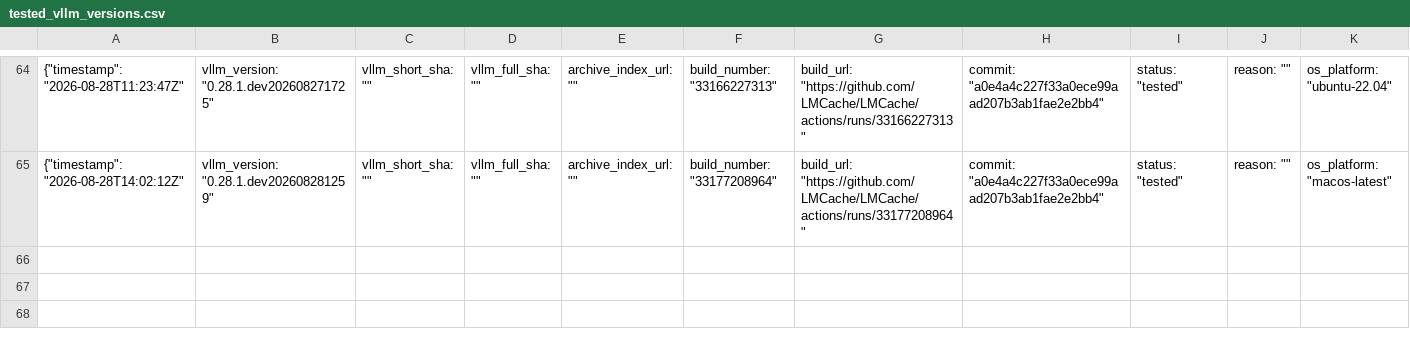
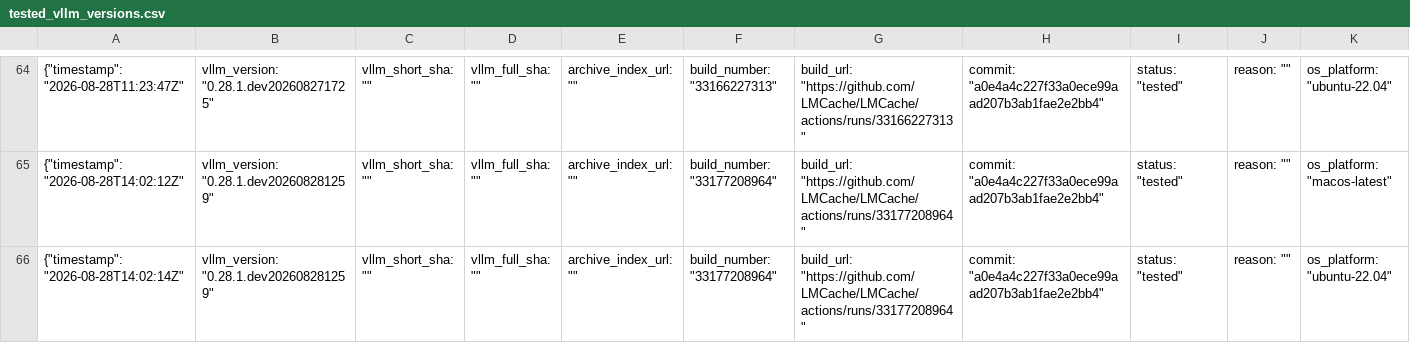
Before and after one commit to LMCache/LMCache, a CSV file: tested_vllm_versions.csv, drawn as a sheet; only a part is shown, gaps mark what is left out; rows hold the shown columns only; the diff names each change by its address in the sheet, - before the commit and + after, or states it on an @@ line.

Commit message:
Pin vLLM nightly (tested): 0.28.1.dev202608281259

```diff
--- a/tested_vllm_versions.csv
+++ b/tested_vllm_versions.csv
+row 66: {"timestamp": "2026-08-28T14:02:14Z" | vllm_version: "0.28.1.dev202608281259" | vllm_short_sha: "" | vllm_full_sha: "" | archive_index_url: "" | build_number: "33177208964" | build_url: "https://github.com/LMCache/LMCache/actions/runs/33177208964" | commit: "a0e4a4c227f33a0ece99aad207b3ab1fae2e2bb4" | status: "tested" | reason: "" | os_platform: "ubuntu-22.04"
```
Also changed, not shown: 1 other file.
